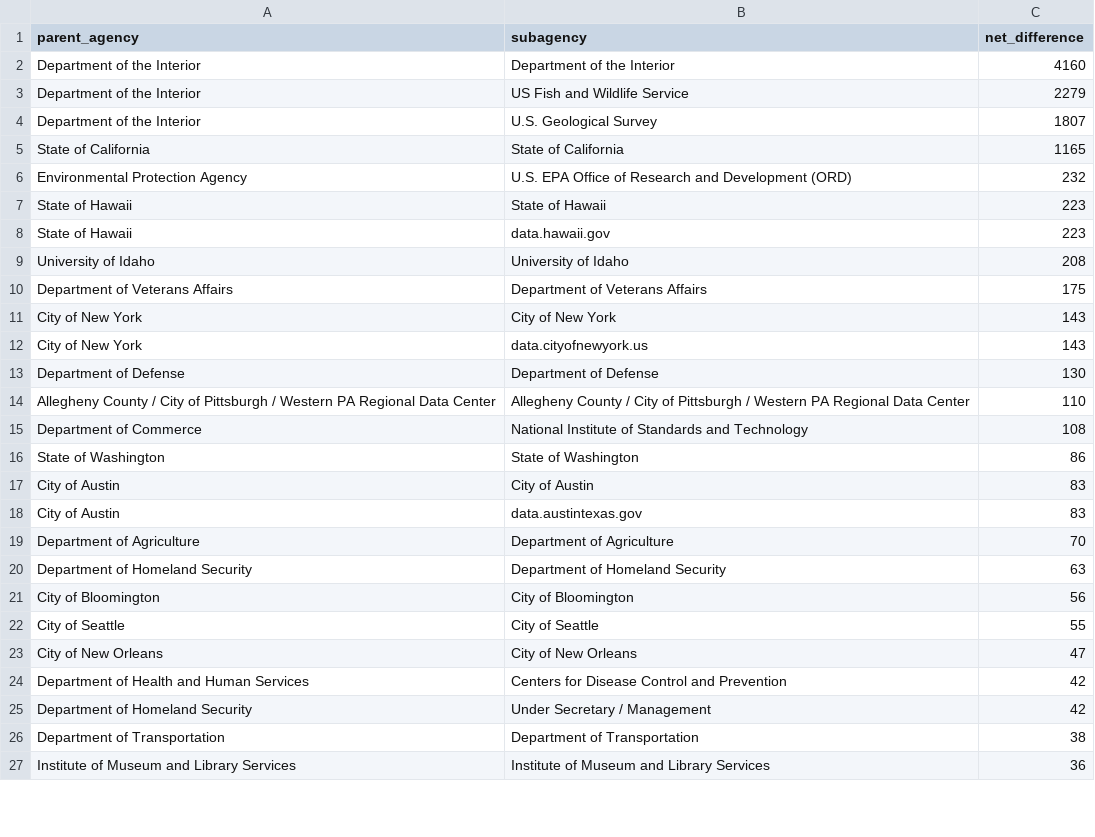
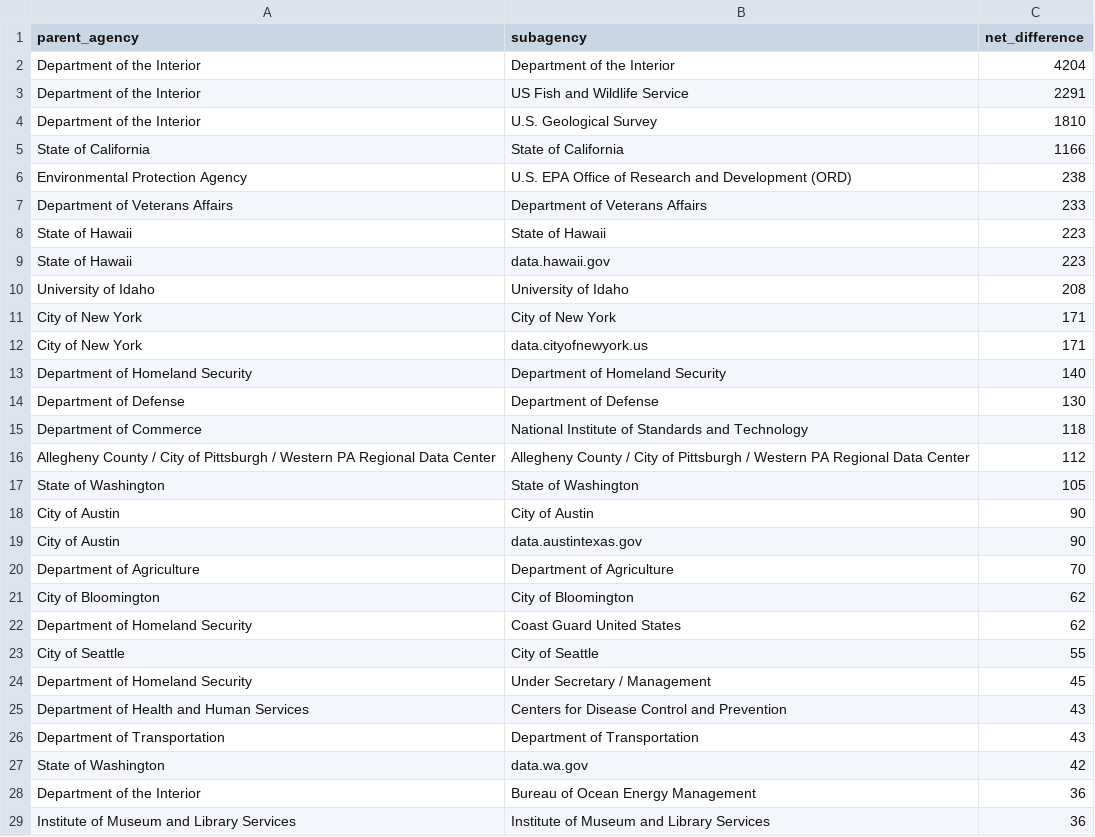
Before and after one commit to hancush/eyeball, a CSV file: output/churn_summary.csv, drawn as a sheet; only a part is shown; the diff covers the shown part only.

```diff
--- a/output/churn_summary.csv
+++ b/output/churn_summary.csv
@@ -1,7 +1,8 @@
 parent_agency,subagency,net_difference
-Department of the Interior,Department of the Interior,4160
-Department of the Interior,US Fish and Wildlife Service,2279
-Department of the Interior,U.S. Geological Survey,1807
-State of California,State of California,1165
-Environmental Protection Agency,U.S. EPA Office of Research and Development (ORD),232
+Department of the Interior,Department of the Interior,4204
+Department of the Interior,US Fish and Wildlife Service,2291
+Department of the Interior,U.S. Geological Survey,1810
+State of California,State of California,1166
+Environmental Protection Agency,U.S. EPA Office of Research and Development (ORD),238
+Department of Veterans Affairs,Department of Veterans Affairs,233
 State of Hawaii,State of Hawaii,223
@@ -9,19 +10,20 @@ State of Hawaii,data.hawaii.gov,223
 University of Idaho,University of Idaho,208
-Department of Veterans Affairs,Department of Veterans Affairs,175
-City of New York,City of New York,143
-City of New York,data.cityofnewyork.us,143
+City of New York,City of New York,171
+City of New York,data.cityofnewyork.us,171
+Department of Homeland Security,Department of Homeland Security,140
 Department of Defense,Department of Defense,130
-Allegheny County / City of Pittsburgh / Western PA Regional Data Center,Allegheny County / City of Pittsburgh / Western PA Regional Data Center,110
-Department of Commerce,National Institute of Standards and Technology,108
-State of Washington,State of Washington,86
-City of Austin,City of Austin,83
-City of Austin,data.austintexas.gov,83
+Department of Commerce,National Institute of Standards and Technology,118
+Allegheny County / City of Pittsburgh / Western PA Regional Data Center,Allegheny County / City of Pittsburgh / Western PA Regional Data Center,112
+State of Washington,State of Washington,105
+City of Austin,City of Austin,90
+City of Austin,data.austintexas.gov,90
 Department of Agriculture,Department of Agriculture,70
-Department of Homeland Security,Department of Homeland Security,63
-City of Bloomington,City of Bloomington,56
+City of Bloomington,City of Bloomington,62
+Department of Homeland Security,Coast Guard United States,62
 City of Seattle,City of Seattle,55
-City of New Orleans,City of New Orleans,47
-Department of Health and Human Services,Centers for Disease Control and Prevention,42
-Department of Homeland Security,Under Secretary / Management,42
-Department of Transportation,Department of Transportation,38
+Department of Homeland Security,Under Secretary / Management,45
+Department of Health and Human Services,Centers for Disease Control and Prevention,43
+Department of Transportation,Department of Transportation,43
+State of Washington,data.wa.gov,42
+Department of the Interior,Bureau of Ocean Energy Management,36
 Institute of Museum and Library Services,Institute of Museum and Library Services,36
```
Also changed, not shown: 25 added rows, 19 removed rows and 13 edited cells elsewhere in this file, archive.csv, output/log.csv.
